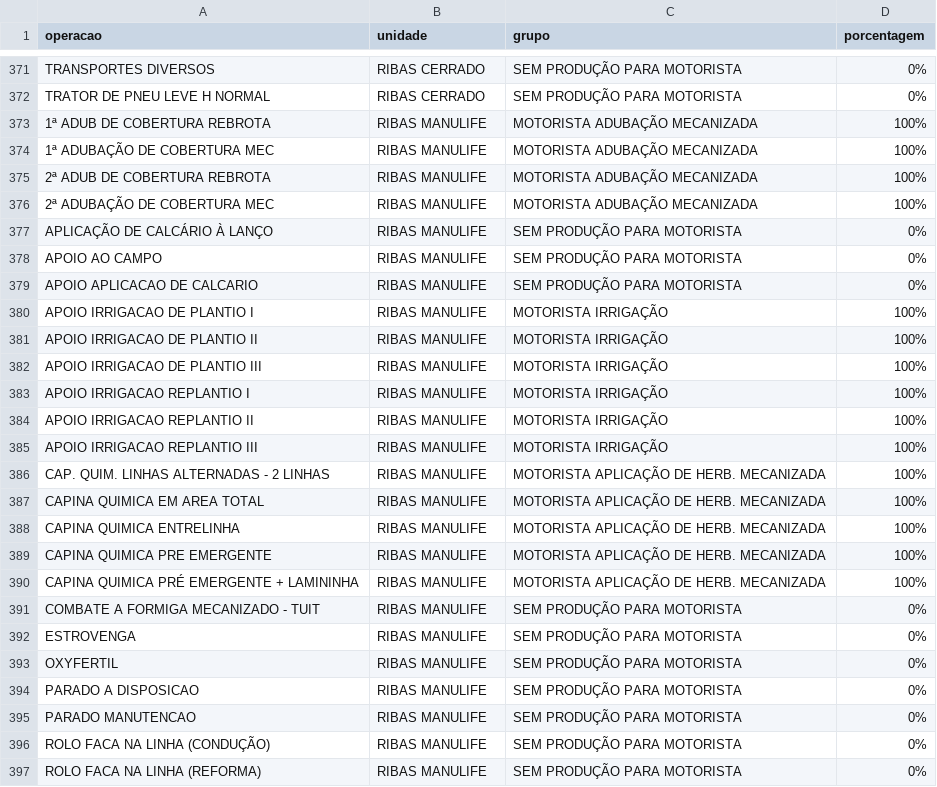
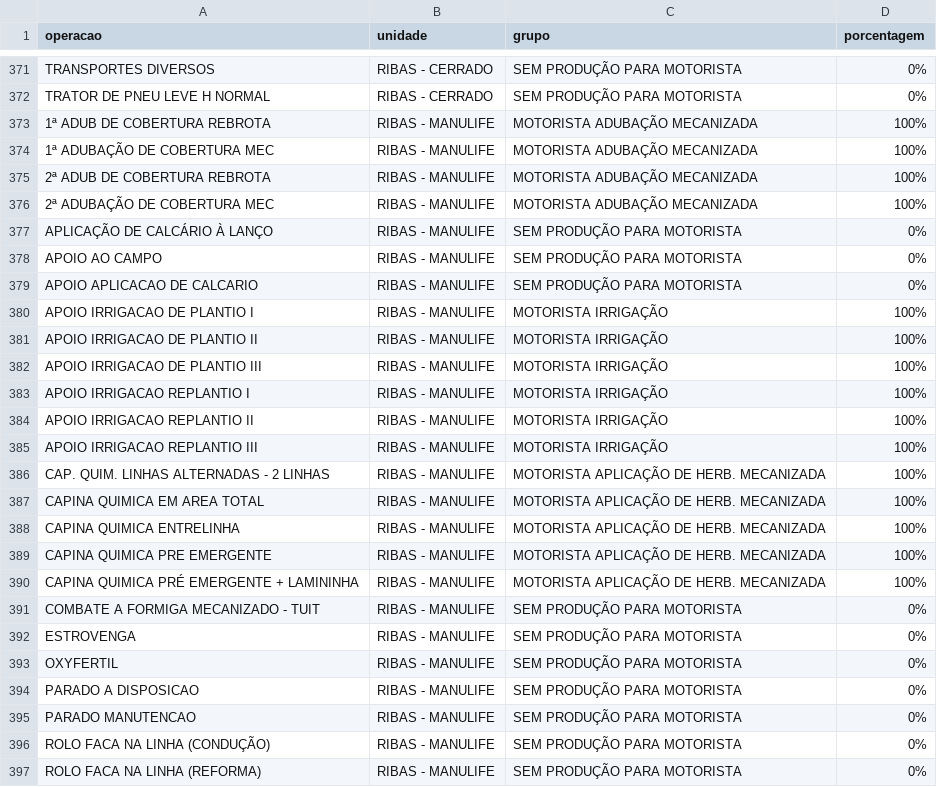
Before and after one commit to guilherme-jsf/und, a CSV file: grupoatvd.csv, drawn as a sheet; only a part is shown, gaps mark what is left out; the diff covers the shown part only; the diff names each change by its address in the sheet, - before the commit and + after, or states it on an @@ line.

```diff
--- a/grupoatvd.csv
+++ b/grupoatvd.csv
-B371:B372 (unidade): RIBAS CERRADO
+B371:B372 (unidade): RIBAS - CERRADO
-B373:B397 (unidade): RIBAS MANULIFE
+B373:B397 (unidade): RIBAS - MANULIFE
```
Also changed, not shown: 110 edited cells elsewhere in this file.
